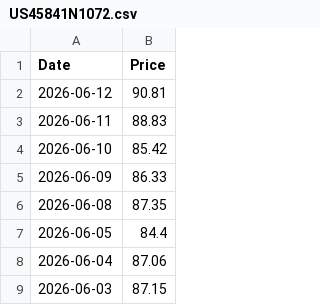
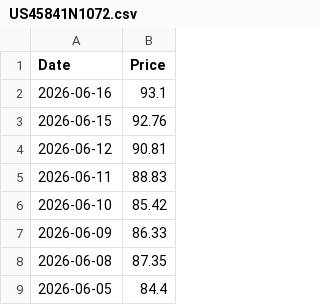
Before and after one commit to T1m-V/stockdata, a CSV file: data/prices/US45841N1072.csv, drawn as a sheet; only a part is shown; the shorter side is filled out with more unchanged rows.

```diff
--- a/data/prices/US45841N1072.csv
+++ b/data/prices/US45841N1072.csv
@@ -1,2 +1,4 @@
 Date,Price
+2026-06-16,93.1
+2026-06-15,92.76
 2026-06-12,90.81
```
Also changed, not shown: data/prices/BNB.csv, data/prices/BTC.csv, 33 other files.
